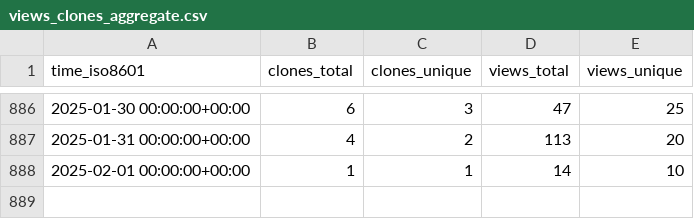
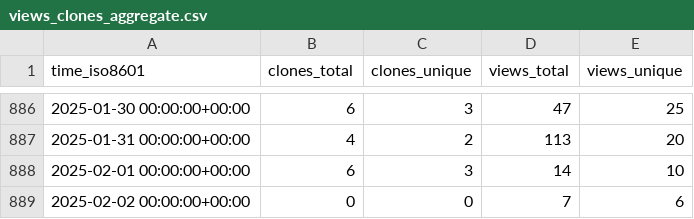
Before and after one commit to PetervanLunteren/EcoAssist, a CSV file: PetervanLunteren/EcoAssist/ghrs-data/views_clones_aggregate.csv, drawn as a sheet; only a part is shown, gaps mark what is left out.

```diff
--- a/PetervanLunteren/EcoAssist/ghrs-data/views_clones_aggregate.csv
+++ b/PetervanLunteren/EcoAssist/ghrs-data/views_clones_aggregate.csv
@@ -887,2 +887,3 @@ time_iso8601,clones_total,clones_unique,views_total,views_unique
 2025-01-31 00:00:00+00:00,4,2,113,20
-2025-02-01 00:00:00+00:00,1,1,14,10
+2025-02-01 00:00:00+00:00,6,3,14,10
+2025-02-02 00:00:00+00:00,0,0,7,6
```
Also changed, not shown: 1 other file.
